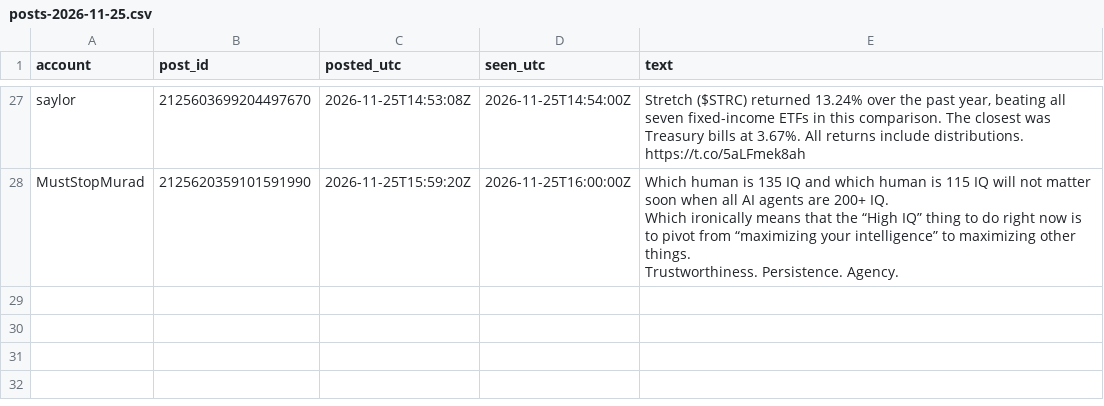
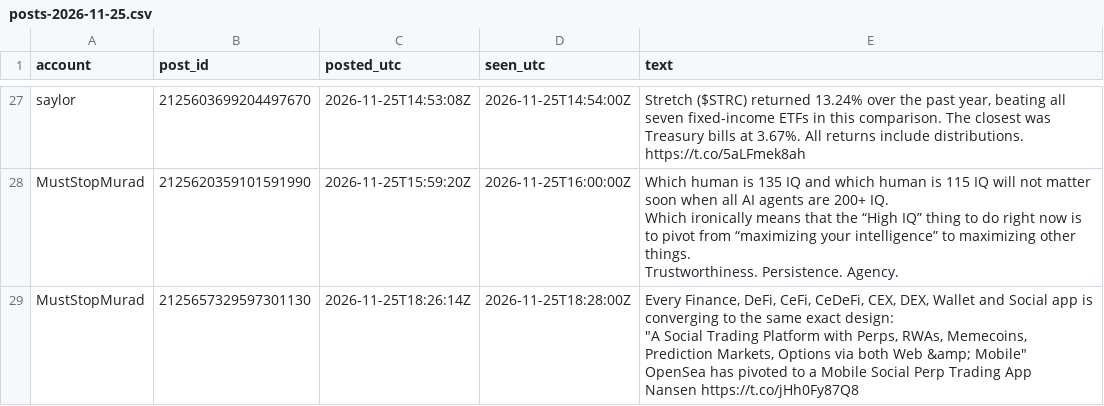
Before and after one commit to Asayed36/trading-bot, a CSV file: data/xposts/posts-2026-11-25.csv, drawn as a sheet; only a part is shown, gaps mark what is left out; ↵ is a line break in a cell; the diff names each change by its address in the sheet, - before the commit and + after, or states it on an @@ line.

```diff
--- a/data/xposts/posts-2026-11-25.csv
+++ b/data/xposts/posts-2026-11-25.csv
+row 29: MustStopMurad | 2125657329597301130 | 2026-11-25T18:26:14Z | 2026-11-25T18:28:00Z | Every Finance, DeFi, CeFi, CeDeFi, CEX, DEX, Wallet and Social app is converging to the same exact design: ↵ "A Social Trading Platform with Perps, RWAs, Memecoins, Prediction Markets, Options via both Web &amp; Mobile" ↵ OpenSea has pivoted to a Mobile Social Perp Trading App ↵ Nansen https://t.co/jHh0Fy87Q8
```
Also changed, not shown: data/launch-record/launches-2026-11-25.csv, data/main-1min/liquid/l1/entries.csv, 33 other files.
